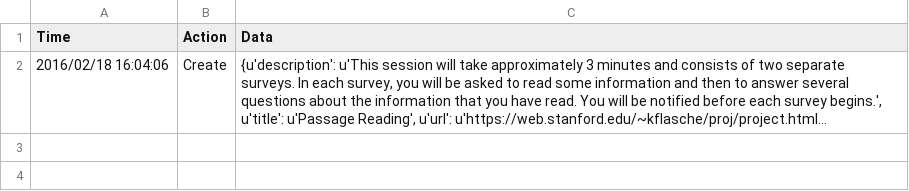
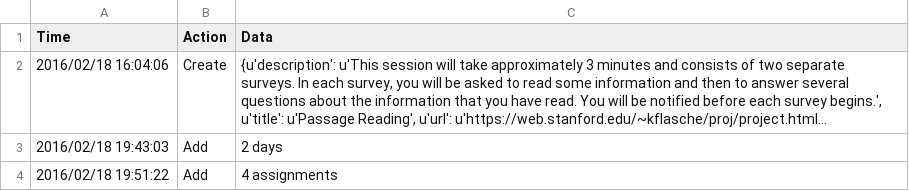
Before and after one commit to StanfordPsych254/kflascheProject, a CSV file: Projects/mturk/history.csv, drawn as a sheet; long unchanged cells end in …; the diff names each change by its address in the sheet, - before the commit and + after, or states it on an @@ line.

Commit message:
Commit Data analysis rmd

```diff
--- a/Projects/mturk/history.csv
+++ b/Projects/mturk/history.csv
+row 3: 2016/02/18 19:43:03 | Add | 2 days
+row 4: 2016/02/18 19:51:22 | Add | 4 assignments
```
Also changed, not shown: 1 other file.
